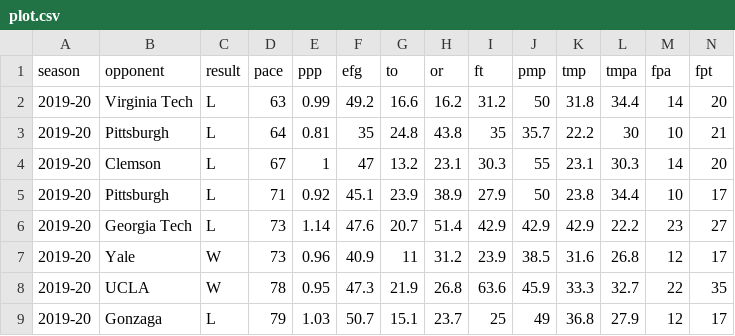
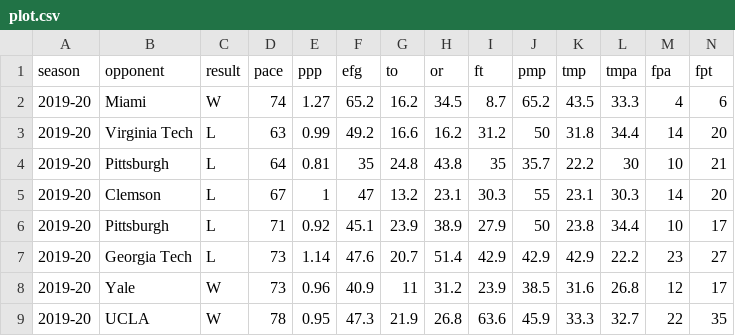
Before and after one commit to gallochris/dadgum-shiny, a CSV file: data/plot.csv, drawn as a sheet; only a part is shown; the shorter side is filled out with more unchanged rows; rows hold the shown columns only; the diff names each change by its address in the sheet, - before the commit and + after, or states it on an @@ line.

Commit message:
miami

```diff
--- a/data/plot.csv
+++ b/data/plot.csv
+row 2: 2019-20 | Miami | W | 74 | 1.27 | 65.2 | 16.2 | 34.5 | 8.7 | 65.2 | 43.5 | 33.3 | 4 | 6
```
Also changed, not shown: data/boxes.csv, data/defshots.csv, 4 other files.
